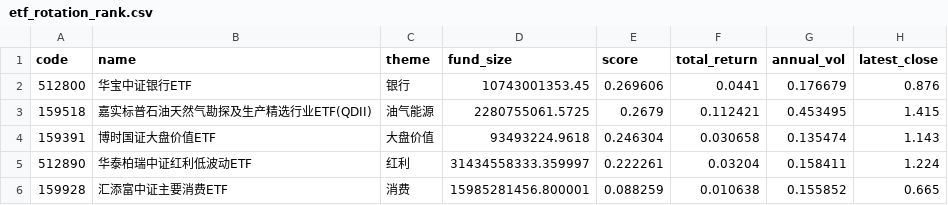
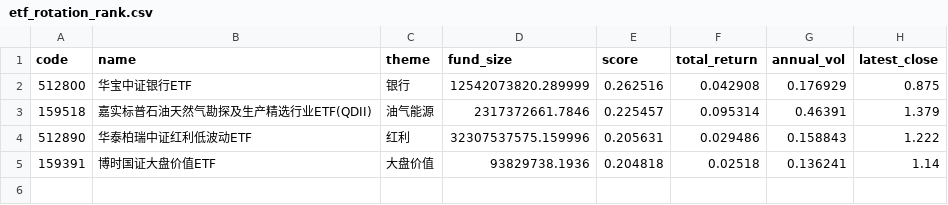
Before and after one commit to zihengniu9/etf-rotation-desk, a CSV file: outputs/etf_rotation_rank.csv, drawn as a sheet.

Commit message:
Update dashboard data 2026-10-28 (intraday)

```diff
--- a/outputs/etf_rotation_rank.csv
+++ b/outputs/etf_rotation_rank.csv
@@ -1,6 +1,5 @@
 code,name,theme,fund_size,score,total_return,annual_vol,latest_close
-512800,华宝中证银行ETF,银行,10743001353.45,0.269606,0.0441,0.176679,0.876
-159518,嘉实标普石油天然气勘探及生产精选行业ETF(QDII),油气能源,2280755061.5725,0.2679,0.112421,0.453495,1.415
-159391,博时国证大盘价值ETF,大盘价值,93493224.9618,0.246304,0.030658,0.135474,1.143
-512890,华泰柏瑞中证红利低波动ETF,红利,31434558333.359997,0.222261,0.03204,0.158411,1.224
-159928,汇添富中证主要消费ETF,消费,15985281456.800001,0.088259,0.010638,0.155852,0.665
+512800,华宝中证银行ETF,银行,12542073820.289999,0.262516,0.042908,0.176929,0.875
+159518,嘉实标普石油天然气勘探及生产精选行业ETF(QDII),油气能源,2317372661.7846,0.225457,0.095314,0.46391,1.379
+512890,华泰柏瑞中证红利低波动ETF,红利,32307537575.159996,0.205631,0.029486,0.158843,1.222
+159391,博时国证大盘价值ETF,大盘价值,93829738.1936,0.204818,0.02518,0.136241,1.14
```
Also changed, not shown: outputs/etf_backtest_curve.csv, outputs/etf_backtest_positions.csv, 16 other files.
